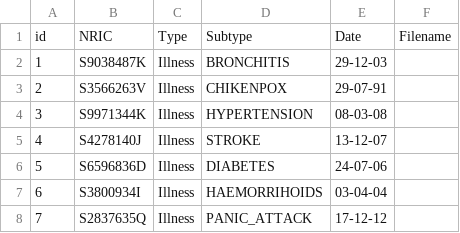
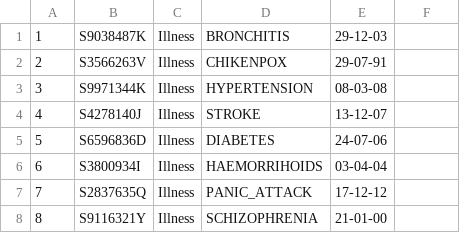
Before and after one commit to chilipadiboy/protect-PM-Lee-frontend, a CSV file: Mock Data/Patients_Records.csv, drawn as a sheet; only a part is shown; the shorter side is filled out with more unchanged rows; the diff names each change by its address in the sheet, - before the commit and + after, or states it on an @@ line.

```diff
--- a/Mock Data/Patients_Records.csv
+++ b/Mock Data/Patients_Records.csv
-row 1: id | NRIC | Type | Subtype | Date | Filename
```
Also changed, not shown: Mock Data/FullUserList.csv, Mock Data/Patients_Therapists.csv, 1 other file.
